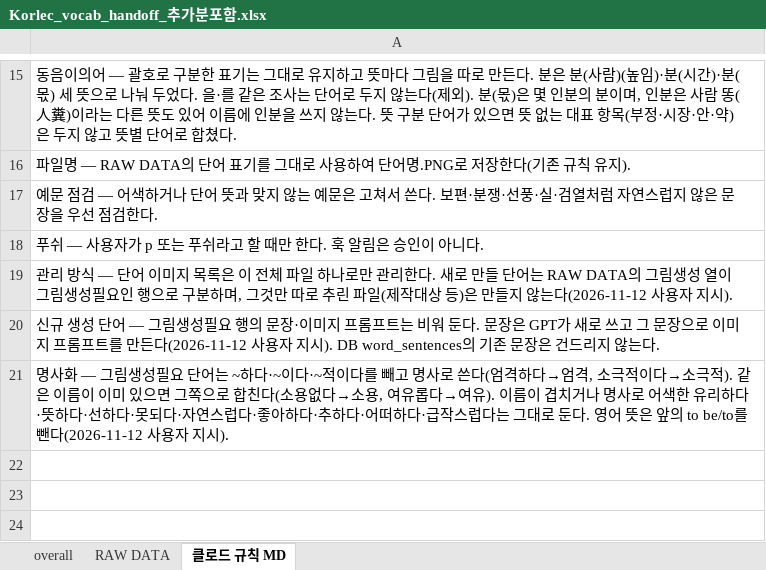
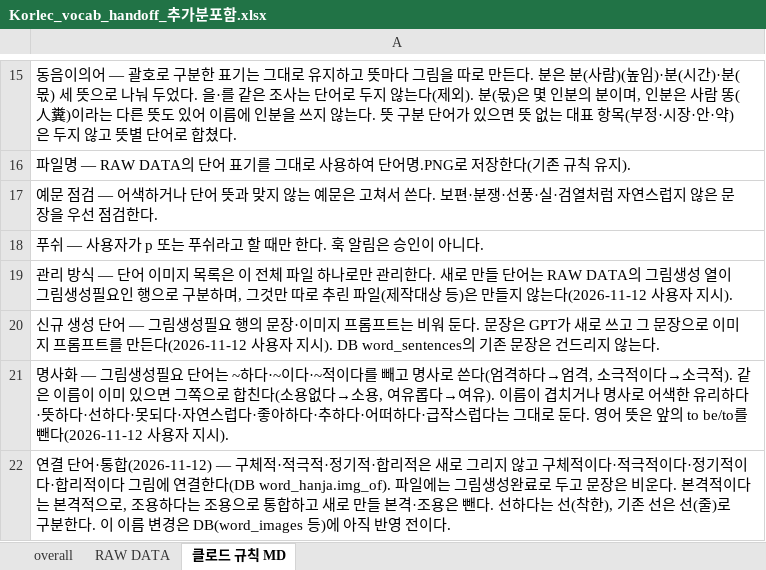
Before and after one commit to ryujel/Study-06, an Excel workbook: Korlec_vocab_handoff_추가분포함.xlsx, sheet 클로드 규칙 MD, drawn as a sheet; only a part is shown, gaps mark what is left out; values as stored, in another font and other column widths than the file's, no borders; the diff names each change by its address in the sheet, - before the commit and + after, or states it on an @@ line.

```diff
--- a/Korlec_vocab_handoff_추가분포함.xlsx (sheet 클로드 규칙 MD)
+++ b/Korlec_vocab_handoff_추가분포함.xlsx (sheet 클로드 규칙 MD)
+row 22: 연결 단어·통합(2026-11-12) — 구체적·적극적·정기적·합리적은 새로 그리지 않고 구체적이다·적극적이다·정기적이다·합리적이다 그림에 연결한다(DB word_hanja.img_of). 파일에는 그림생성완료로 두고 문장은 비운다. 본격적이다는 본격적으로, 조용하다는 조용으로 통합하고 새로 만들 본격·조용은 뺀다. 선하다는 선(착한), 기존 선은 선(줄)로 구분한다. 이 이름 변경은 DB(word_images 등)에 아직 반영 전이다.
```
Also changed, not shown: sheet RAW DATA.
